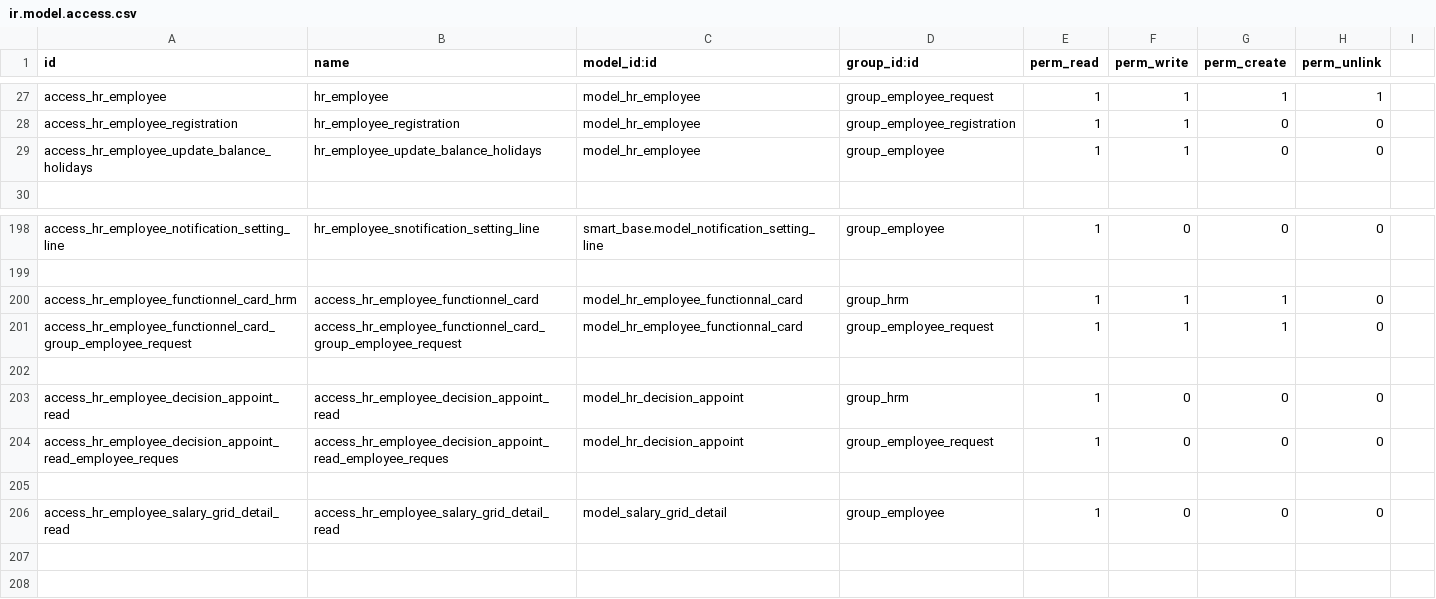
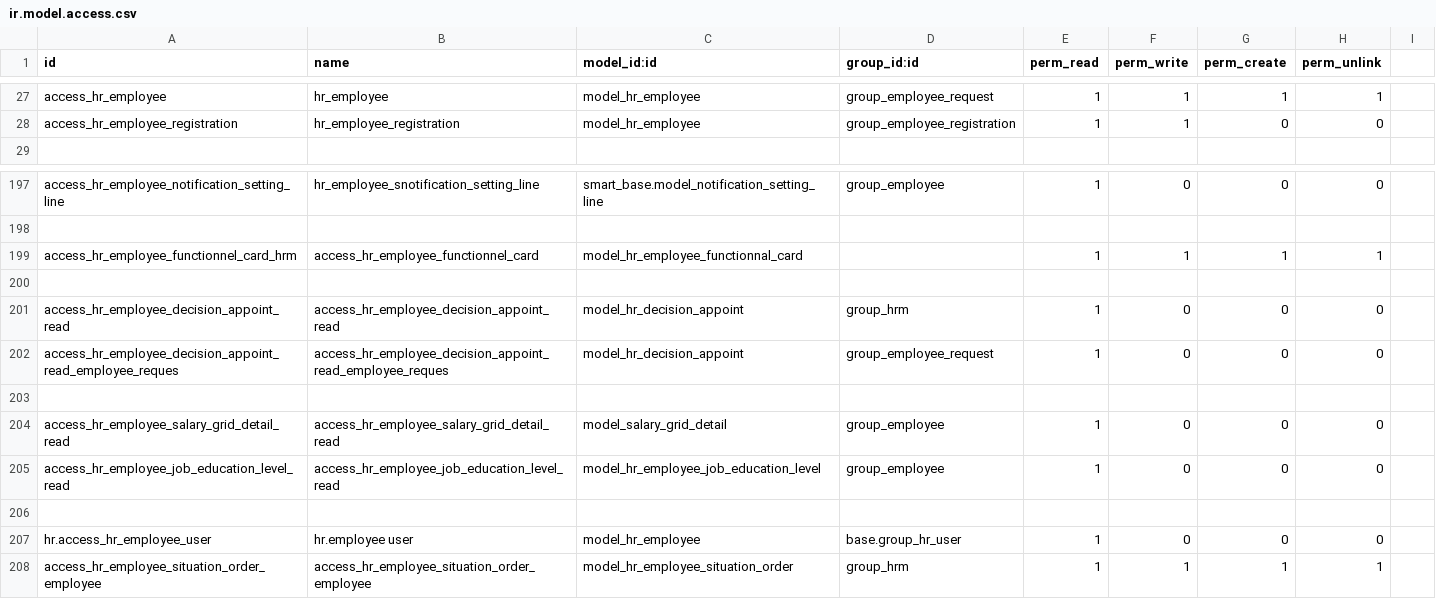
Before and after one commit to rouag/orvea, a CSV file: smart_hr/security/ir.model.access.csv, drawn as a sheet; only a part is shown, gaps mark what is left out.

```diff
--- a/smart_hr/security/ir.model.access.csv
+++ b/smart_hr/security/ir.model.access.csv
@@ -28,3 +28,2 @@ access_hr_employee,hr_employee,model_hr_employee,group_employee_request,1,1,1,1
 access_hr_employee_registration,hr_employee_registration,model_hr_employee,group_employee_registration,1,1,0,0
-access_hr_employee_update_balance_holidays,hr_employee_update_balance_holidays,model_hr_employee,group_employee,1,1,0,0
 ,,,,,,,
@@ -199,4 +198,3 @@ access_hr_employee_notification_setting_line,hr_employee_snotification_setting_l
 
-access_hr_employee_functionnel_card_hrm,access_hr_employee_functionnel_card,model_hr_employee_functionnal_card,group_hrm,1,1,1,0
-access_hr_employee_functionnel_card_group_employee_request,access_hr_employee_functionnel_card_group_employee_request,model_hr_employee_functionnal_card,group_employee_request,1,1,1,0
+access_hr_employee_functionnel_card_hrm,access_hr_employee_functionnel_card,model_hr_employee_functionnal_card,,1,1,1,1
 
@@ -206 +204,5 @@ access_hr_employee_decision_appoint_read_employee_reques,access_hr_employee_deci
 access_hr_employee_salary_grid_detail_read,access_hr_employee_salary_grid_detail_read,model_salary_grid_detail,group_employee,1,0,0,0
+access_hr_employee_job_education_level_read,access_hr_employee_job_education_level_read,model_hr_employee_job_education_level,group_employee,1,0,0,0
+
+hr.access_hr_employee_user,hr.employee user,model_hr_employee,base.group_hr_user,1,0,0,0
+access_hr_employee_situation_order_employee,access_hr_employee_situation_order_employee,model_hr_employee_situation_order,group_hrm,1,1,1,1
```
Also changed, not shown: 17 other files.
